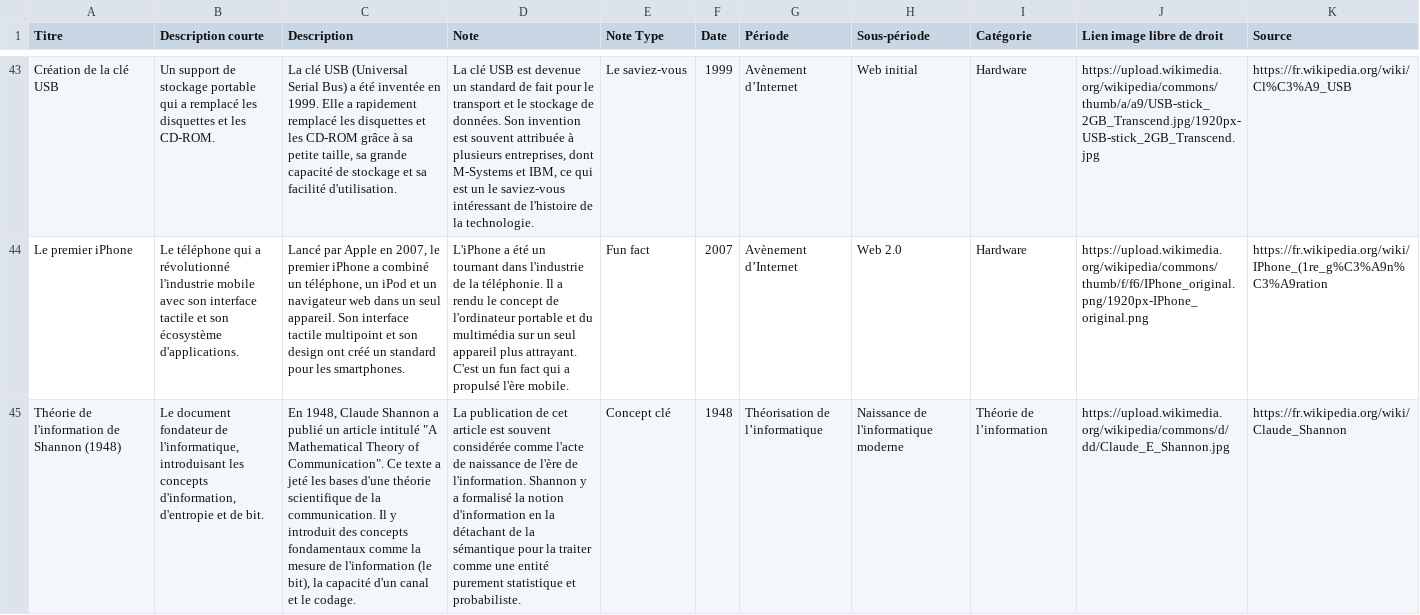
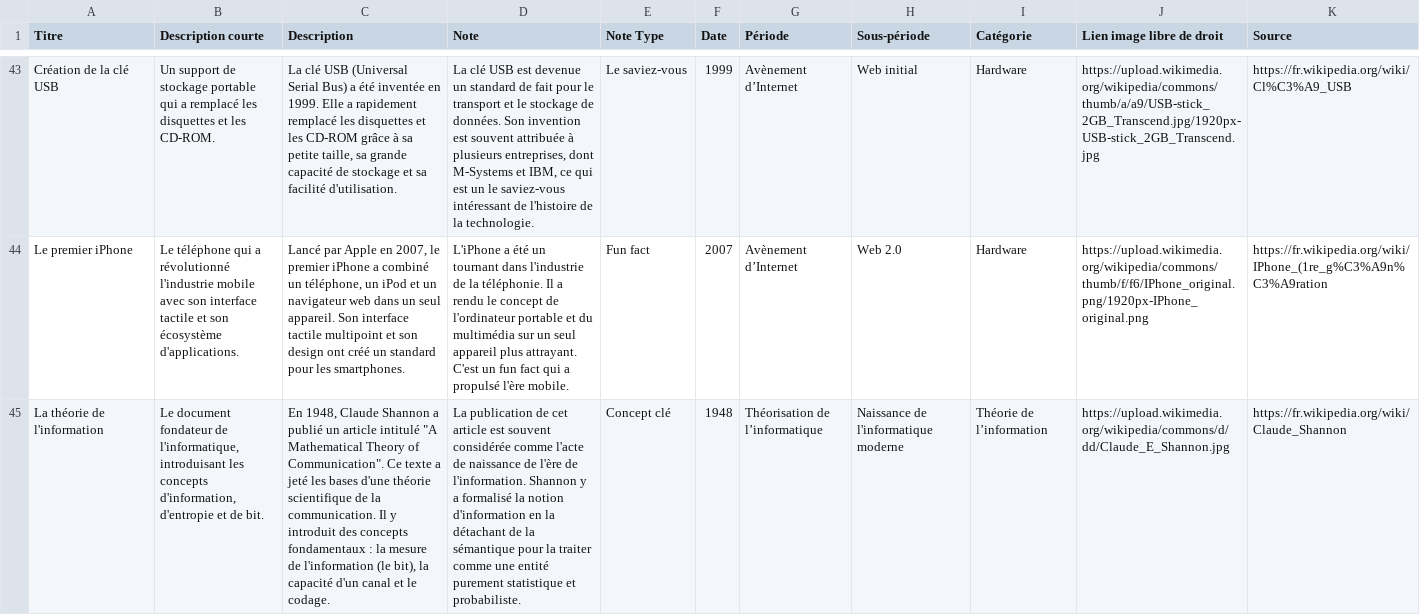
Before and after one commit to babash/TimelineNSI, a CSV file: data/histoire_informatique_evenements.csv, drawn as a sheet; only a part is shown, gaps mark what is left out; the diff covers the shown part only; the diff names each change by its address in the sheet, - before the commit and + after, or states it on an @@ line.

```diff
--- a/data/histoire_informatique_evenements.csv
+++ b/data/histoire_informatique_evenements.csv
-A45 (Titre): Théorie de l'information de Shannon (1948)
+A45 (Titre): La théorie de l'information
-C45 (Description): …concepts fondamentaux comme la mesure…
+C45 (Description): …concepts fondamentaux : la mesure…
```
Also changed, not shown: 1 removed row and 21 edited cells elsewhere in this file, 1 other file.
